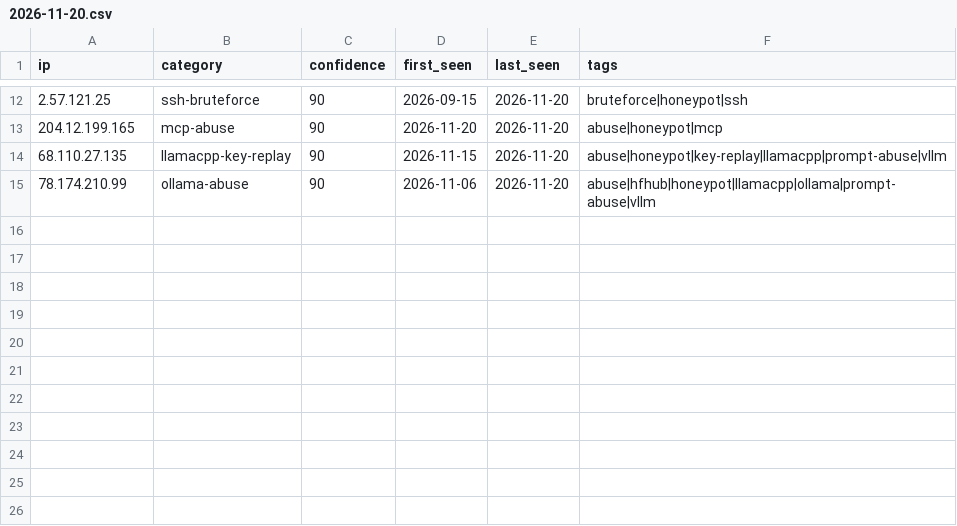
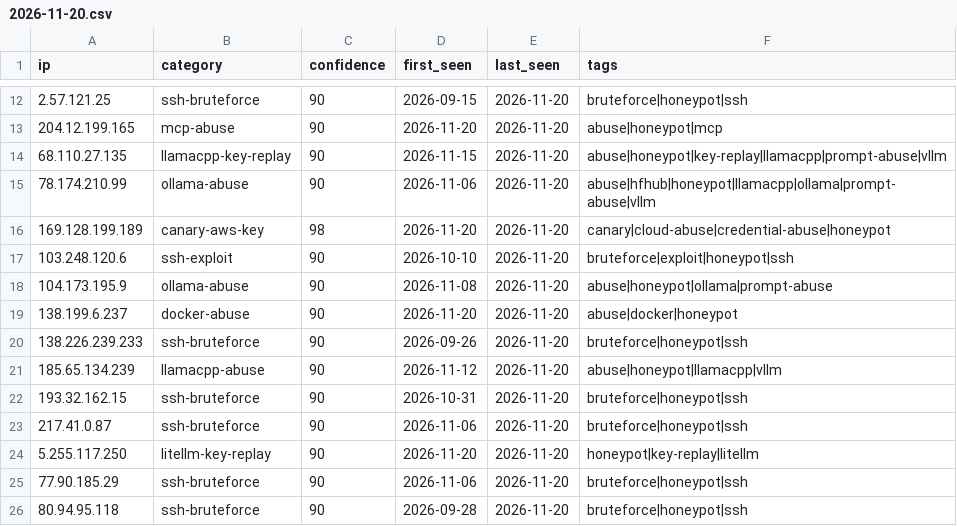
Before and after one commit to Zikmadol/trapline-ioc, a CSV file: daily/2026-11-20.csv, drawn as a sheet; only a part is shown, gaps mark what is left out; the diff names each change by its address in the sheet, - before the commit and + after, or states it on an @@ line.

```diff
--- a/daily/2026-11-20.csv
+++ b/daily/2026-11-20.csv
+row 16: 169.128.199.189 | canary-aws-key | 98 | 2026-11-20 | 2026-11-20 | canary|cloud-abuse|credential-abuse|honeypot
+row 17: 103.248.120.6 | ssh-exploit | 90 | 2026-10-10 | 2026-11-20 | bruteforce|exploit|honeypot|ssh
+row 18: 104.173.195.9 | ollama-abuse | 90 | 2026-11-08 | 2026-11-20 | abuse|honeypot|ollama|prompt-abuse
+row 19: 138.199.6.237 | docker-abuse | 90 | 2026-11-20 | 2026-11-20 | abuse|docker|honeypot
+row 20: 138.226.239.233 | ssh-bruteforce | 90 | 2026-09-26 | 2026-11-20 | bruteforce|honeypot|ssh
+row 21: 185.65.134.239 | llamacpp-abuse | 90 | 2026-11-12 | 2026-11-20 | abuse|honeypot|llamacpp|vllm
+row 22: 193.32.162.15 | ssh-bruteforce | 90 | 2026-10-31 | 2026-11-20 | bruteforce|honeypot|ssh
+row 23: 217.41.0.87 | ssh-bruteforce | 90 | 2026-11-06 | 2026-11-20 | bruteforce|honeypot|ssh
+row 24: 5.255.117.250 | litellm-key-replay | 90 | 2026-11-20 | 2026-11-20 | honeypot|key-replay|litellm
+row 25: 77.90.185.29 | ssh-bruteforce | 90 | 2026-11-06 | 2026-11-20 | bruteforce|honeypot|ssh
+row 26: 80.94.95.118 | ssh-bruteforce | 90 | 2026-09-28 | 2026-11-20 | bruteforce|honeypot|ssh
```
Also changed, not shown: feeds/ai-infra.csv, feeds/all-observed.csv, 17 other files.
